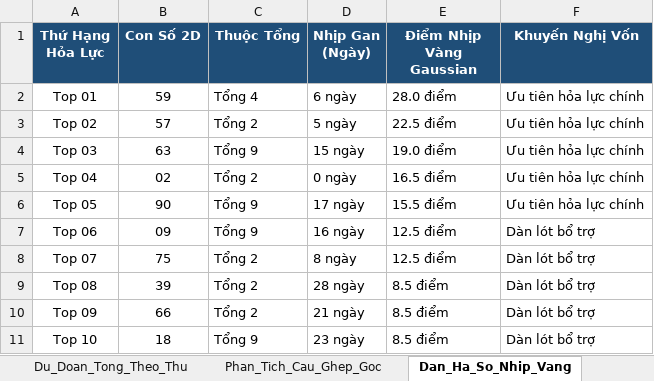
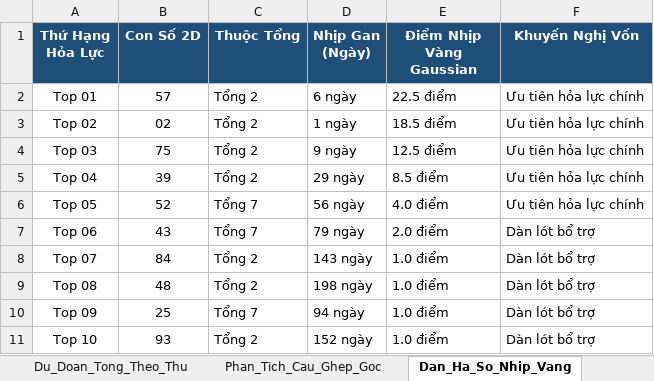
Before and after one commit to happiness2286-dot/67up97, an Excel workbook: Thong_Ke_G7_Va_Top20_XSMB_2026.xlsx, sheet Dan_Ha_So_Nhip_Vang, drawn as a sheet; only a part is shown; values as stored, in another font and other column widths than the file's, no borders; the diff covers the shown part only; the diff names each change by its address in the sheet, - before the commit and + after, or states it on an @@ line.

```diff
--- a/Thong_Ke_G7_Va_Top20_XSMB_2026.xlsx (sheet Dan_Ha_So_Nhip_Vang)
+++ b/Thong_Ke_G7_Va_Top20_XSMB_2026.xlsx (sheet Dan_Ha_So_Nhip_Vang)
-B2 (Con Số 2D): 59
+B2 (Con Số 2D): 57
-C2 (Thuộc Tổng): Tổng 4
+C2 (Thuộc Tổng): Tổng 2
-E2 (Điểm Nhịp Vàng Gaussian): 28.0 điểm
+E2 (Điểm Nhịp Vàng Gaussian): 22.5 điểm
-B3 (Con Số 2D): 57
+B3 (Con Số 2D): 02
-D3 (Nhịp Gan (Ngày)): 5 ngày
+D3 (Nhịp Gan (Ngày)): 1 ngày
-E3 (Điểm Nhịp Vàng Gaussian): 22.5 điểm
+E3 (Điểm Nhịp Vàng Gaussian): 18.5 điểm
-B4 (Con Số 2D): 63
+B4 (Con Số 2D): 75
-C4 (Thuộc Tổng): Tổng 9
+C4 (Thuộc Tổng): Tổng 2
-D4 (Nhịp Gan (Ngày)): 15 ngày
+D4 (Nhịp Gan (Ngày)): 9 ngày
-E4 (Điểm Nhịp Vàng Gaussian): 19.0 điểm
+E4 (Điểm Nhịp Vàng Gaussian): 12.5 điểm
-B5 (Con Số 2D): 02
+B5 (Con Số 2D): 39
-D5 (Nhịp Gan (Ngày)): 0 ngày
+D5 (Nhịp Gan (Ngày)): 29 ngày
-E5 (Điểm Nhịp Vàng Gaussian): 16.5 điểm
+E5 (Điểm Nhịp Vàng Gaussian): 8.5 điểm
-B6 (Con Số 2D): 90
+B6 (Con Số 2D): 52
-C6:C7 (Thuộc Tổng): Tổng 9
+C6:C7 (Thuộc Tổng): Tổng 7
-D6 (Nhịp Gan (Ngày)): 17 ngày
+D6 (Nhịp Gan (Ngày)): 56 ngày
-E6 (Điểm Nhịp Vàng Gaussian): 15.5 điểm
+E6 (Điểm Nhịp Vàng Gaussian): 4.0 điểm
-B7 (Con Số 2D): 09
+B7 (Con Số 2D): 43
-D7 (Nhịp Gan (Ngày)): 16 ngày
+D7 (Nhịp Gan (Ngày)): 79 ngày
-E7 (Điểm Nhịp Vàng Gaussian): 12.5 điểm
+E7 (Điểm Nhịp Vàng Gaussian): 2.0 điểm
-B8 (Con Số 2D): 75
+B8 (Con Số 2D): 84
-D8 (Nhịp Gan (Ngày)): 8 ngày
+D8 (Nhịp Gan (Ngày)): 143 ngày
-E8 (Điểm Nhịp Vàng Gaussian): 12.5 điểm
+E8 (Điểm Nhịp Vàng Gaussian): 1.0 điểm
-B9 (Con Số 2D): 39
+B9 (Con Số 2D): 48
-D9 (Nhịp Gan (Ngày)): 28 ngày
+D9 (Nhịp Gan (Ngày)): 198 ngày
-E9:E11 (Điểm Nhịp Vàng Gaussian): 8.5 điểm
+E9:E11 (Điểm Nhịp Vàng Gaussian): 1.0 điểm
-B10 (Con Số 2D): 66
+B10 (Con Số 2D): 25
-C10 (Thuộc Tổng): Tổng 2
+C10 (Thuộc Tổng): Tổng 7
-D10 (Nhịp Gan (Ngày)): 21 ngày
+D10 (Nhịp Gan (Ngày)): 94 ngày
-B11 (Con Số 2D): 18
+B11 (Con Số 2D): 93
-C11 (Thuộc Tổng): Tổng 9
+C11 (Thuộc Tổng): Tổng 2
-D11 (Nhịp Gan (Ngày)): 23 ngày
+D11 (Nhịp Gan (Ngày)): 152 ngày
```
Also changed, not shown: 4 removed rows and 22 edited cells elsewhere in this sheet, sheet Lich_Su_Nuoi_Khung_3Ngay, sheet Top20_Dong_Thuan, sheet Thong_Ke_Nang_Cao_G7, sheet Du_Lieu_2026, sheet Thong_Ke_G7_MultiWindow, sheet Du_Doan_Tong_Theo_Thu, 2 more sheets, 6 other files.
